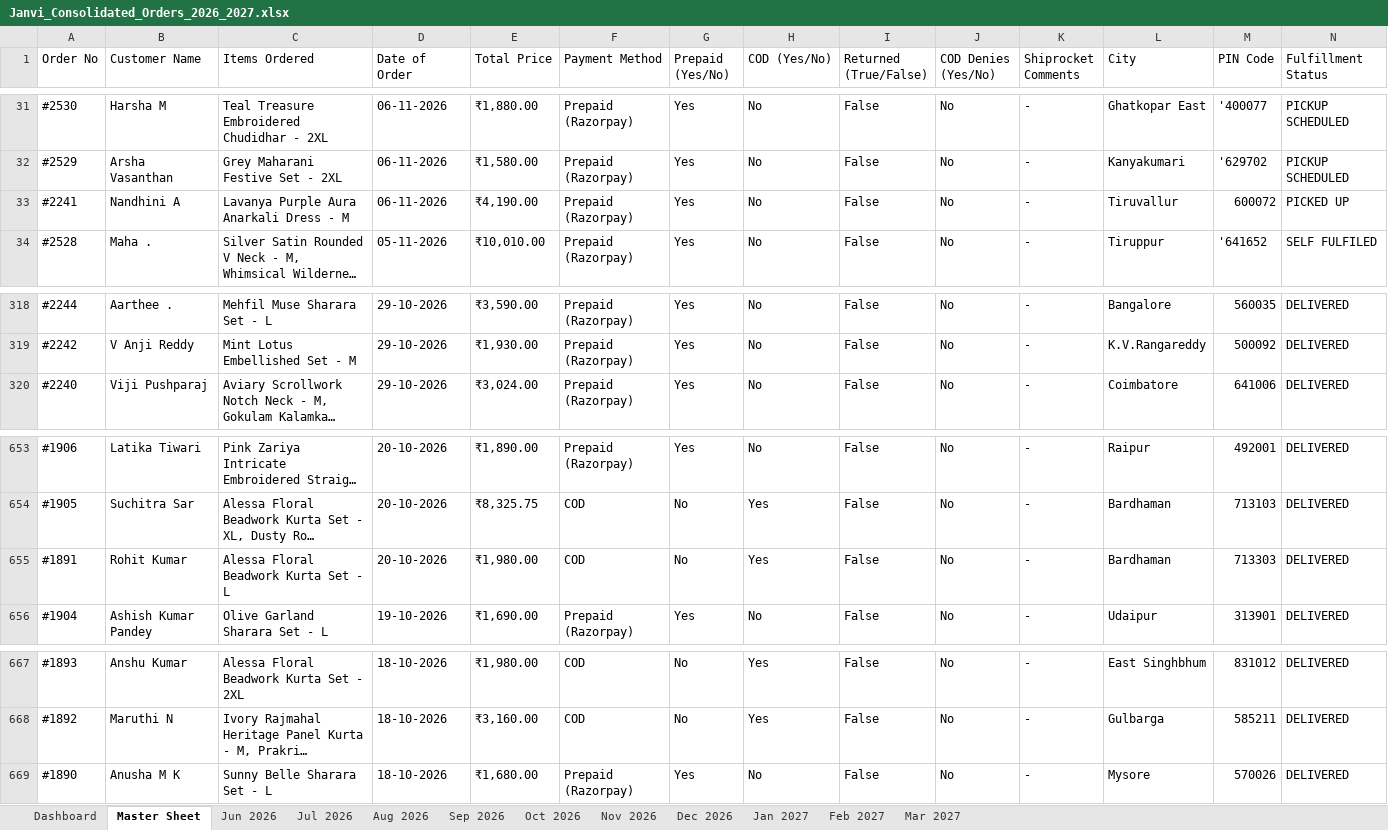
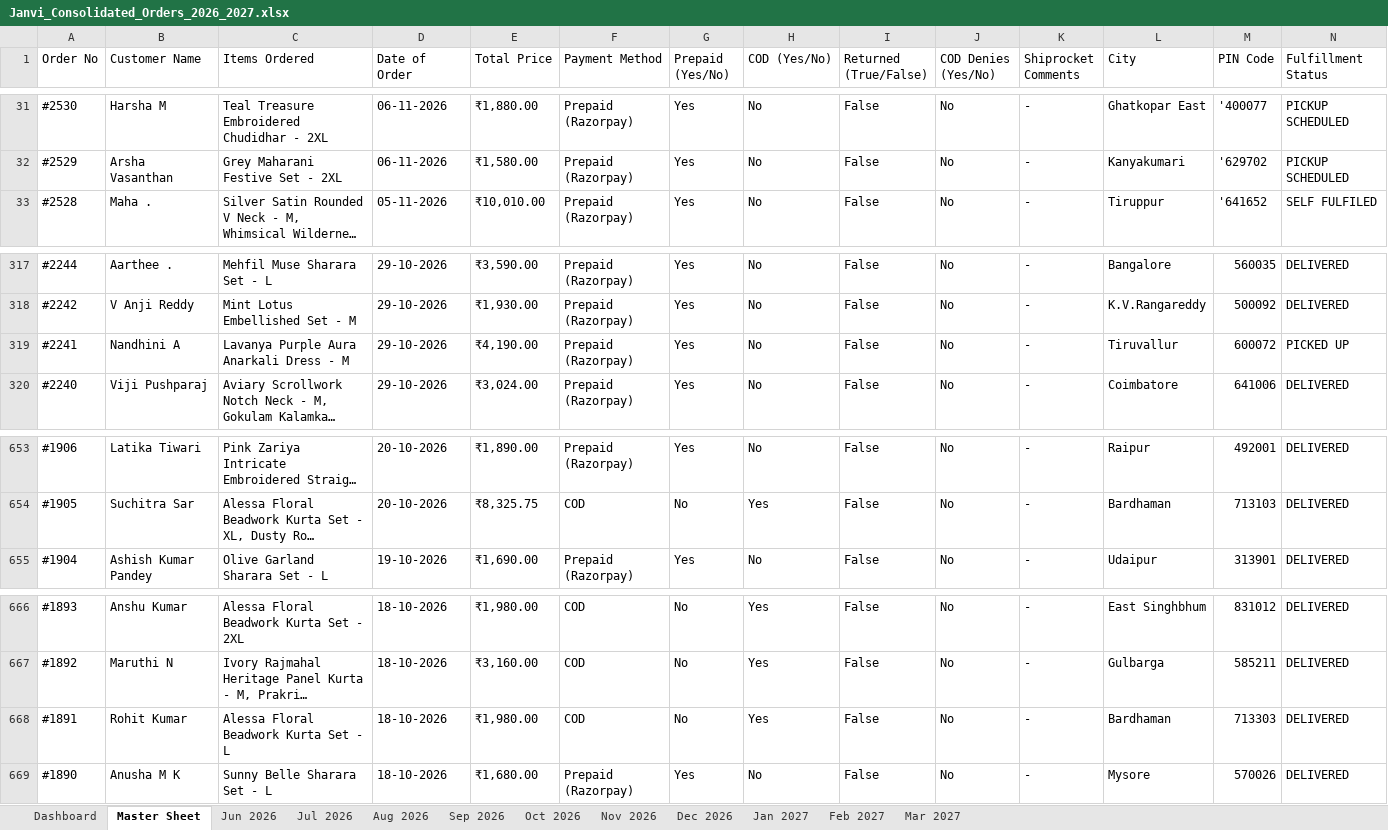
Before and after one commit to nrm-web/JANVI-AIKA-Website-Orders, an Excel workbook: Janvi_Consolidated_Orders_2026_2027.xlsx, sheet Master Sheet, drawn as a sheet; only a part is shown, gaps mark what is left out; long unchanged cells end in …; values as stored, in another font and other column widths than the file's, no cell formats; removed rows and columns are numbered as before the commit, all else as after; rows hold the shown columns only; the diff names each change by its address in the sheet, - before the commit and + after, or states it on an @@ line.

```diff
--- a/Janvi_Consolidated_Orders_2026_2027.xlsx (sheet Master Sheet)
+++ b/Janvi_Consolidated_Orders_2026_2027.xlsx (sheet Master Sheet)
-row 33: #2241 | Nandhini A | Lavanya Purple Aura Anarkali Dress - M | 06-11-2026 | ₹4,190.00 | Prepaid (Razorpay) | Yes | No | False | No | - | Tiruvallur | 600072 | PICKED UP
+row 319: #2241 | Nandhini A | Lavanya Purple Aura Anarkali Dress - M | 29-10-2026 | ₹4,190.00 | Prepaid (Razorpay) | Yes | No | False | No | - | Tiruvallur | 600072 | PICKED UP
-row 655: #1891 | Rohit Kumar | Alessa Floral Beadwork Kurta Set - L | 20-10-2026 | ₹1,980.00 | COD | No | Yes | False | No | - | Bardhaman | 713303 | DELIVERED
+row 668: #1891 | Rohit Kumar | Alessa Floral Beadwork Kurta Set - L | 18-10-2026 | ₹1,980.00 | COD | No | Yes | False | No | - | Bardhaman | 713303 | DELIVERED
```
Also changed, not shown: sheet Oct 2026, sheet Nov 2026, sheet Dashboard, cell formats, 4 other files.
